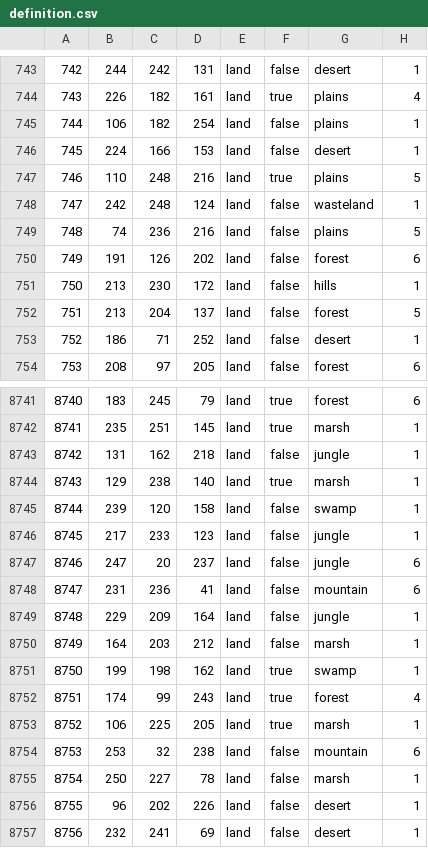
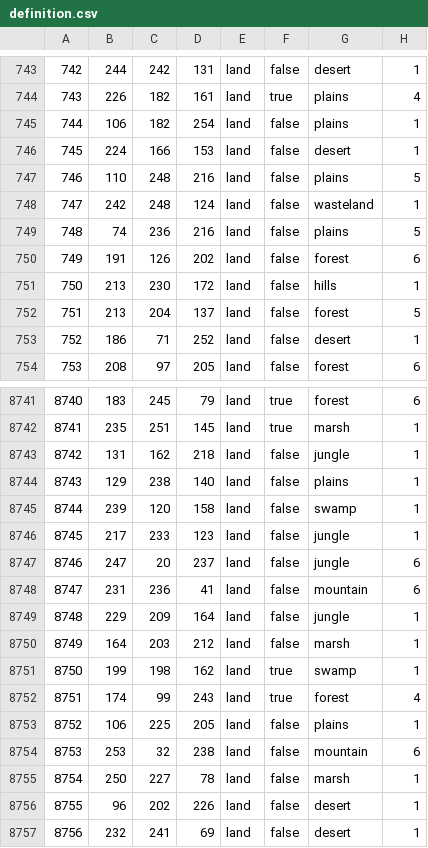
Before and after one commit to creisimoserfacker/avatar, a CSV file: map/definition.csv, drawn as a sheet; only a part is shown, gaps mark what is left out.

```diff
--- a/map/definition.csv
+++ b/map/definition.csv
@@ -746,3 +746,3 @@
 745;224;166;153;land;false;desert;1
-746;110;248;216;land;true;plains;5
+746;110;248;216;land;false;plains;5
 747;242;248;124;land;false;wasteland;1
@@ -8743,3 +8743,3 @@
 8742;131;162;218;land;false;jungle;1
-8743;129;238;140;land;true;marsh;1
+8743;129;238;140;land;false;plains;1
 8744;239;120;158;land;false;swamp;1
@@ -8752,3 +8752,3 @@
 8751;174;99;243;land;true;forest;4
-8752;106;225;205;land;true;marsh;1
+8752;106;225;205;land;false;plains;1
 8753;253;32;238;land;false;mountain;6
```
Also changed, not shown: 13 other files.
